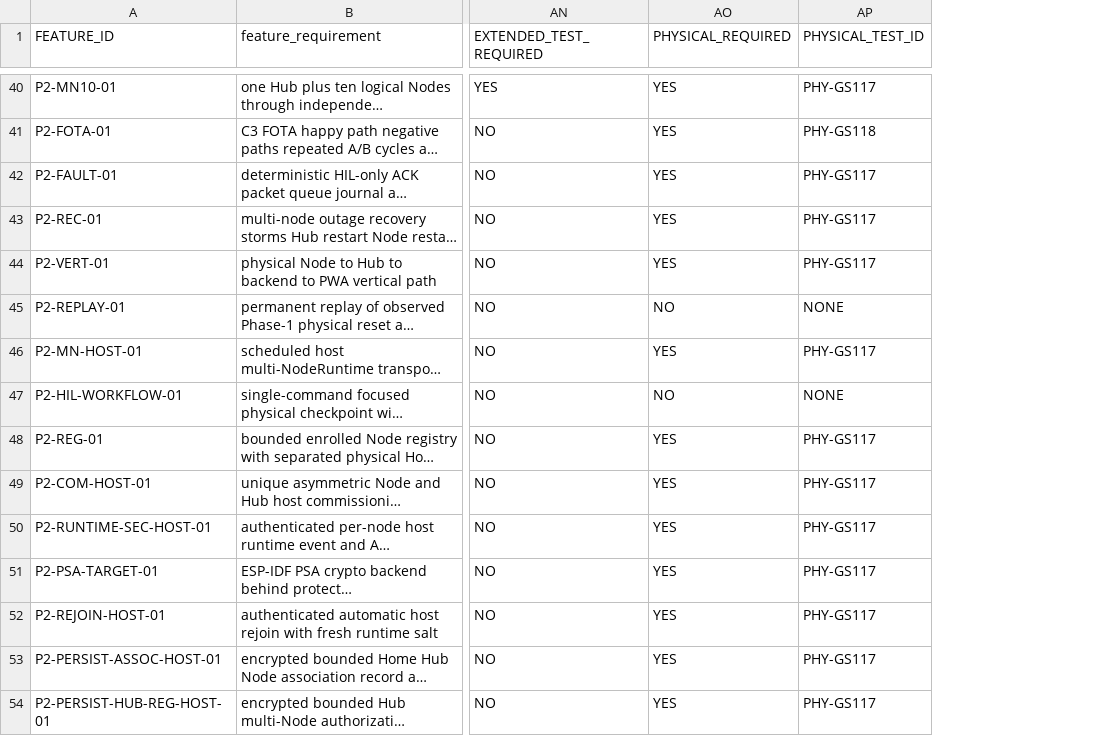
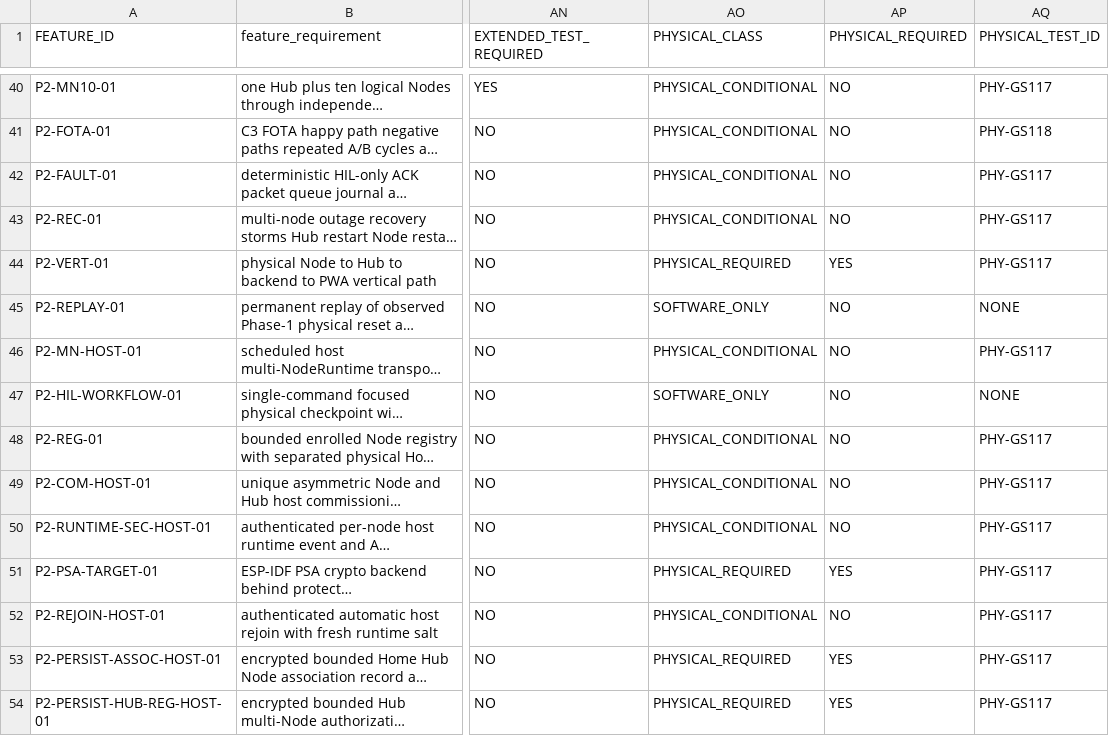
Before and after one commit to udaybhan200683/Ghar_sajag, a CSV file: docs/validation/MASTER_TRACEABILITY.csv, drawn as a sheet; only a part is shown, gaps mark what is left out; long unchanged cells end in …; addresses are those after the commit; the diff covers the shown part only; the diff names each change by its address in the sheet, - before the commit and + after, or states it on an @@ line.

Commit message:
Add permanent physical HIL coverage catalogue

```diff
--- a/docs/validation/MASTER_TRACEABILITY.csv
+++ b/docs/validation/MASTER_TRACEABILITY.csv
+column AO (PHYSICAL_CLASS), rows 40-54: PHYSICAL_CONDITIONAL | PHYSICAL_CONDITIONAL | PHYSICAL_CONDITIONAL | PHYSICAL_CONDITIONAL | PHYSICAL_REQUIRED | SOFTWARE_ONLY | PHYSICAL_CONDITIONAL | SOFTWARE_ONLY | PHYSICAL_CONDITIONAL | PHYSICAL_CONDITIONAL | PHYSICAL_CONDITIONAL | PHYSICAL_REQUIRED | PHYSICAL_CONDITIONAL | PHYSICAL_REQUIRED | PHYSICAL_REQUIRED
-AP40:AP43 (PHYSICAL_REQUIRED): YES
+AP40:AP43 (PHYSICAL_REQUIRED): NO
-AP46 (PHYSICAL_REQUIRED): YES
+AP46 (PHYSICAL_REQUIRED): NO
-AP48:AP50 (PHYSICAL_REQUIRED): YES
+AP48:AP50 (PHYSICAL_REQUIRED): NO
-AP52 (PHYSICAL_REQUIRED): YES
+AP52 (PHYSICAL_REQUIRED): NO
```
Also changed, not shown: 144 edited cells elsewhere in this file, docs/validation/SOURCE_FEATURE_INVENTORY.csv, 12 other files.
